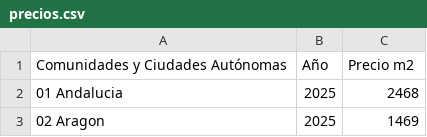
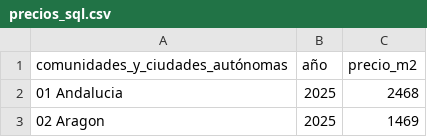
Before and after one commit to luciaruizfraile/youth_housing, a CSV file: data/clean/precios_sql.csv (was data/clean/precios.csv), drawn as a sheet; only a part is shown; removed rows and columns are numbered as before the commit, all else as after; the diff names each change by its address in the sheet, - before the commit and + after, or states it on an @@ line.

```diff
--- a/data/clean/precios.csv
+++ b/data/clean/precios_sql.csv
-row 1: Comunidades y Ciudades Autónomas | Año | Precio m2
+row 1: comunidades_y_ciudades_autónomas | año | precio_m2
```
Also changed, not shown: data/clean/interes_fijo_sql.csv, data/clean/salario_edad_sql.csv, 9 other files.
